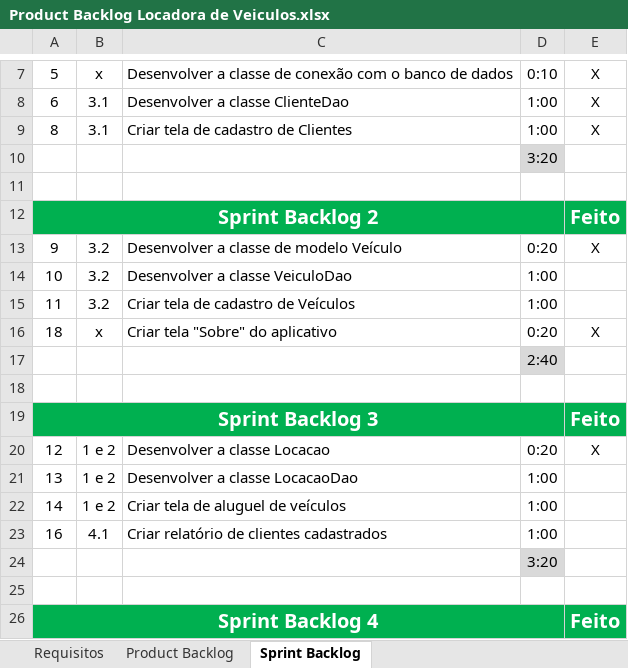
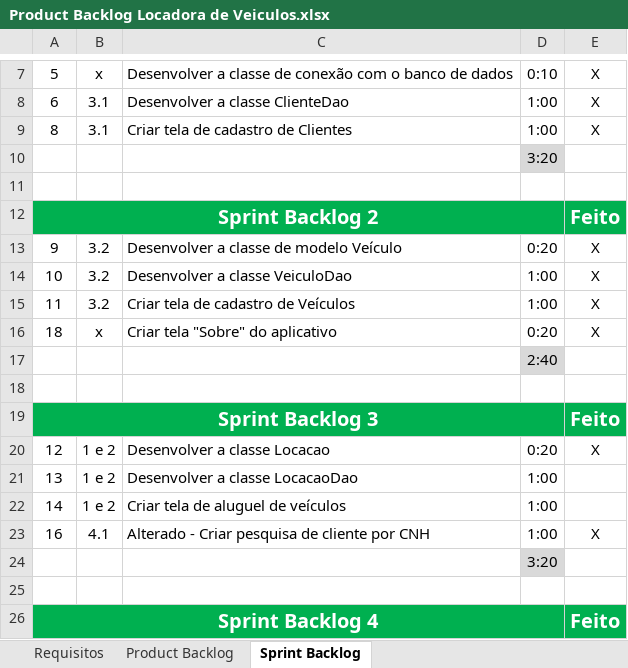
Before and after one commit to samirazzam/ExemploLocadoraVeiculosSimplificada, an Excel workbook: Locadora de Veiculos/Documentacao do Projeto/Product Backlog Locadora de Veiculos.xlsx, sheet Sprint Backlog, drawn as a sheet; only a part is shown, gaps mark what is left out; values as stored, in another font and other column widths than the file's, no borders; the diff names each change by its address in the sheet, - before the commit and + after, or states it on an @@ line.

Commit message:
Funcionando: Cadastro de Clientes, Cadastro de Veículos e Pesquisa de Cliente por CNH. Documentação do projeto atualizada.

```diff
--- a/Locadora de Veiculos/Documentacao do Projeto/Product Backlog Locadora de Veiculos.xlsx (sheet Sprint Backlog)
+++ b/Locadora de Veiculos/Documentacao do Projeto/Product Backlog Locadora de Veiculos.xlsx (sheet Sprint Backlog)
-E14:E15: (empty)
+E14:E15: X
-C23: Criar relatório de clientes cadastrados
+C23: Alterado - Criar pesquisa de cliente por CNH
-E23: (empty)
+E23: X
```
Also changed, not shown: sheet Product Backlog, 10 other files.
